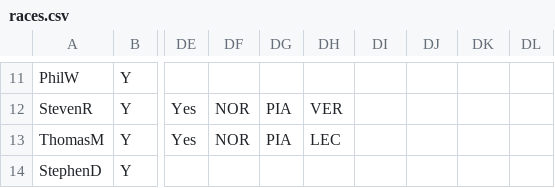
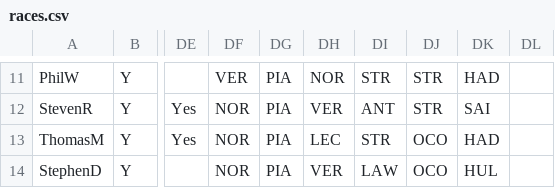
Before and after one commit to DaveJord/F1Comp, a CSV file: races.csv, drawn as a sheet; only a part is shown, gaps mark what is left out; the diff covers the shown part only; the diff names each change by its address in the sheet, - before the commit and + after, or states it on an @@ line.

```diff
--- a/races.csv
+++ b/races.csv
-DF11: (empty)
+DF11: VER
-DG11: (empty)
+DG11: PIA
-DH11: (empty)
+DH11: NOR
-DI11: (empty)
+DI11: STR
-DJ11:DJ12: (empty)
+DJ11:DJ12: STR
-DK11: (empty)
+DK11: HAD
-DI12: (empty)
+DI12: ANT
-DK12: (empty)
+DK12: SAI
-DI13: (empty)
+DI13: STR
-DJ13:DJ14: (empty)
+DJ13:DJ14: OCO
-DK13: (empty)
+DK13: HAD
-DF14: (empty)
+DF14: NOR
-DG14: (empty)
+DG14: PIA
-DH14: (empty)
+DH14: VER
-DI14: (empty)
+DI14: LAW
-DK14: (empty)
+DK14: HUL
```
Also changed, not shown: 36 edited cells elsewhere in this file.
